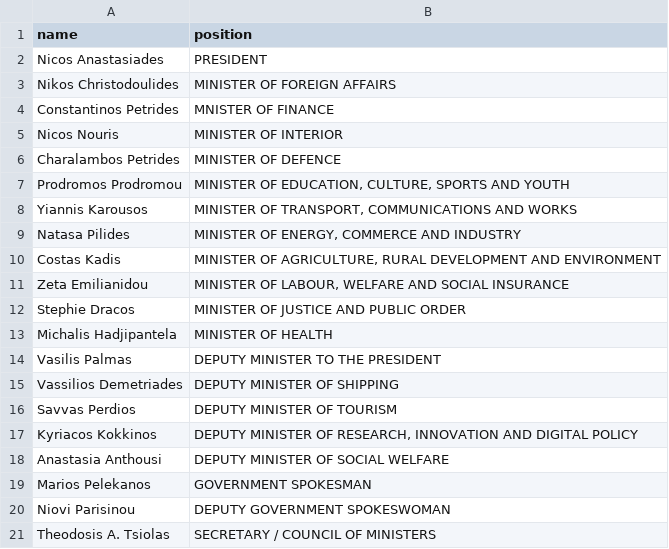
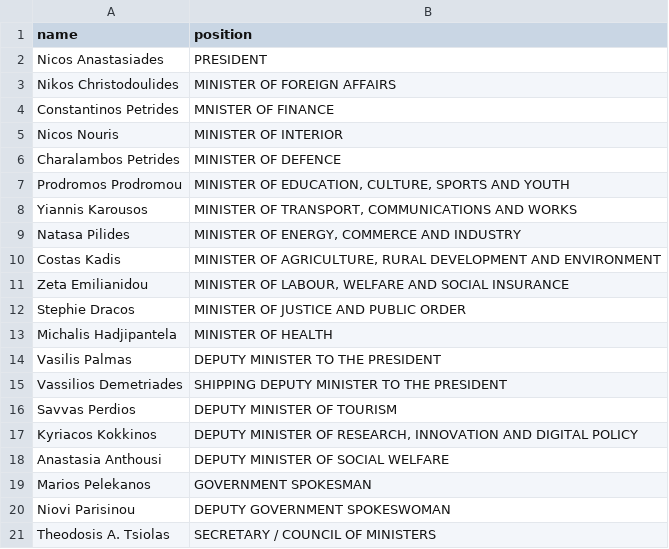
Before and after one commit to every-politician-scrapers/cyprus-cabinet, a CSV file: data/official.csv, drawn as a sheet.

```diff
--- a/data/official.csv
+++ b/data/official.csv
@@ -14,3 +14,3 @@ Michalis Hadjipantela,MINISTER OF HEALTH
 Vasilis Palmas,DEPUTY MINISTER TO THE PRESIDENT
-Vassilios Demetriades,DEPUTY MINISTER OF SHIPPING
+Vassilios Demetriades,SHIPPING DEPUTY MINISTER TO THE PRESIDENT
 Savvas Perdios,DEPUTY MINISTER OF TOURISM
```
Also changed, not shown: data/wikidata.csv, 2 other files.
